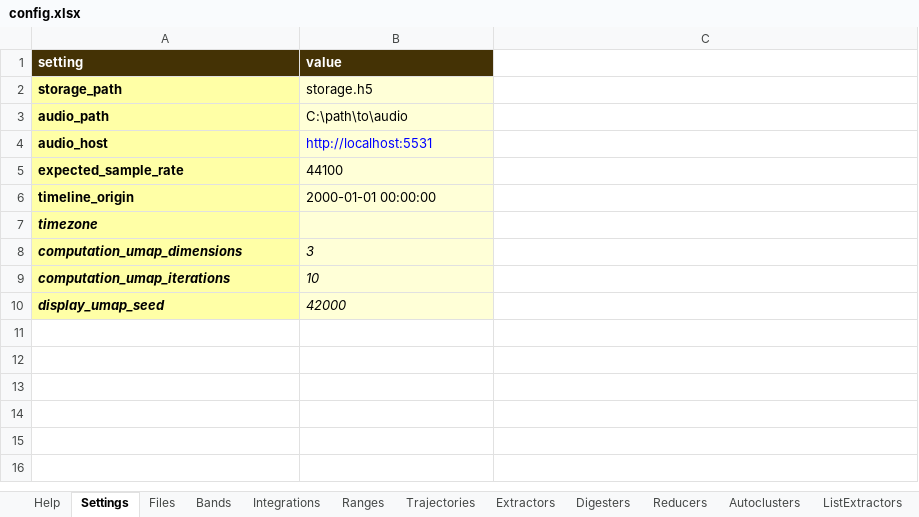
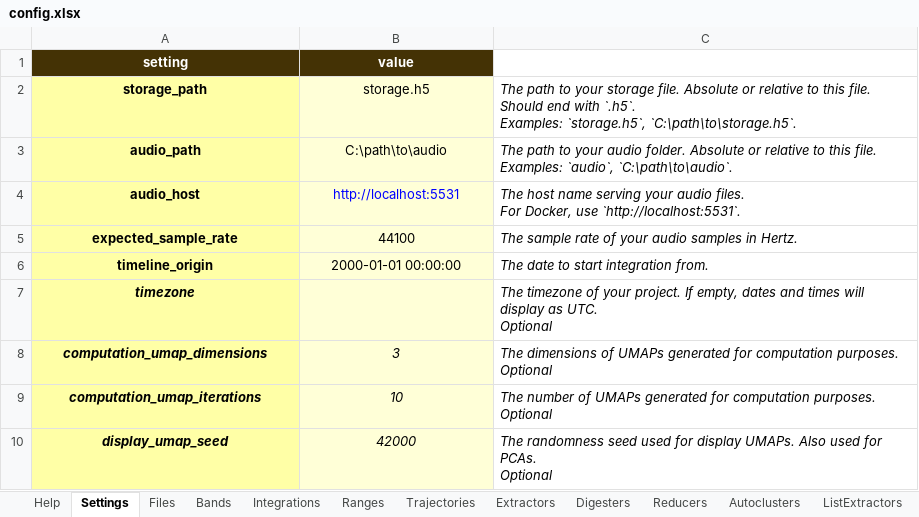
Before and after one commit to sound-scape-explorer/sound-scape-explorer, an Excel workbook: examples/campaigns/new-campaign/config.xlsx, sheet Settings, drawn as a sheet; values as stored, in another font and other column widths than the file's, no borders; ↵ is a line break in a cell; the diff names each change by its address in the sheet, - before the commit and + after, or states it on an @@ line.

```diff
--- a/examples/campaigns/new-campaign/config.xlsx (sheet Settings)
+++ b/examples/campaigns/new-campaign/config.xlsx (sheet Settings)
-A1:B6 alignment: left
+A1:B6 alignment: center
-C2: (empty)
+C2: The path to your storage file. Absolute or relative to this file. Should end with `.h5`. ↵ Examples: `storage.h5`, `C:\path\to\storage.h5`.
-C3: (empty)
+C3: The path to your audio folder. Absolute or relative to this file. ↵ Examples: `audio`, `C:\path\to\audio`.
-C4: (empty)
+C4: The host name serving your audio files. ↵ For Docker, use `http://localhost:5531`.
-C5: (empty)
+C5: The sample rate of your audio samples in Hertz.
-C6: (empty)
+C6: The date to start integration from.
-A7 alignment: left
+A7 alignment: center
-C7: (empty)
+C7: The timezone of your project. If empty, dates and times will display as UTC. ↵ Optional
-A8:B10 alignment: left
+A8:B10 alignment: center
-C8: (empty)
+C8: The dimensions of UMAPs generated for computation purposes. ↵ Optional
-C9: (empty)
+C9: The number of UMAPs generated for computation purposes. ↵ Optional
-C10: (empty)
+C10: The randomness seed used for display UMAPs. Also used for PCAs. ↵ Optional
```
Also changed, not shown: sheet Help.
